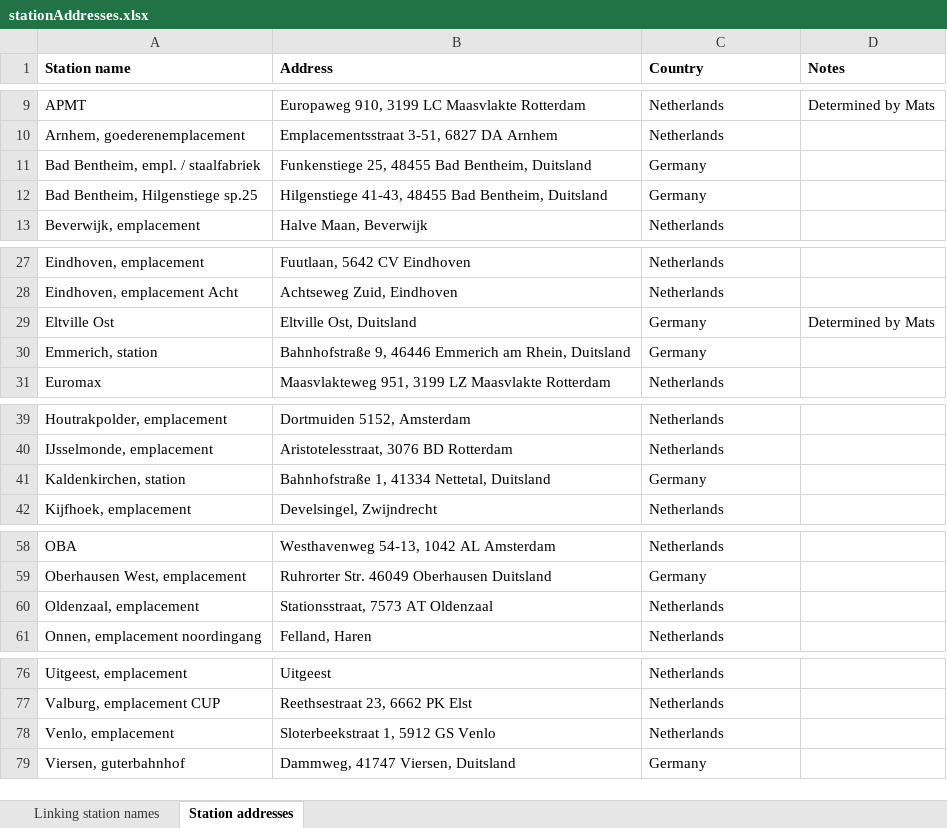
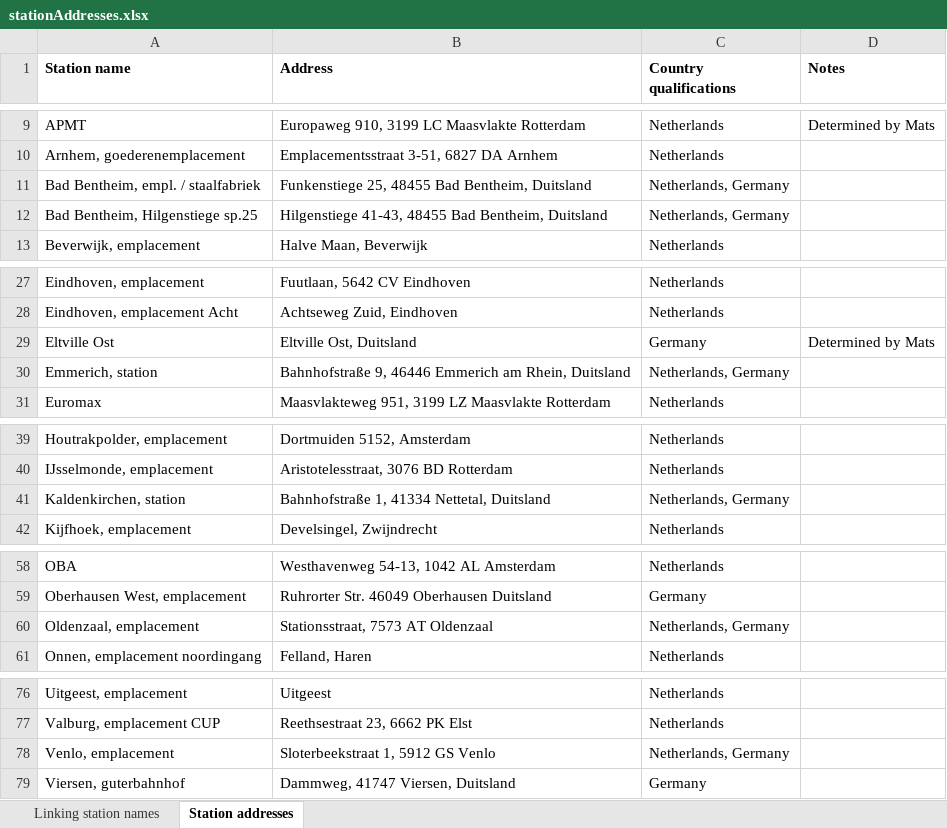
Before and after one commit to matsgottenbos/thesis, an Excel workbook: input/stationAddresses.xlsx, sheet Station addresses, drawn as a sheet; only a part is shown, gaps mark what is left out; values as stored, in another font and other column widths than the file's, no borders; the diff covers the shown part only; the diff names each change by its address in the sheet, - before the commit and + after, or states it on an @@ line.

Commit message:
Changed border locations to have multiple options for country qualifications

```diff
--- a/input/stationAddresses.xlsx (sheet Station addresses)
+++ b/input/stationAddresses.xlsx (sheet Station addresses)
-C1: Country
+C1: Country qualifications
-C11:C12 (Country qualifications): Germany
+C11:C12 (Country qualifications): Netherlands, Germany
-C30 (Country qualifications): Germany
+C30 (Country qualifications): Netherlands, Germany
-C41 (Country qualifications): Germany
+C41 (Country qualifications): Netherlands, Germany
-C60 (Country qualifications): Netherlands
+C60 (Country qualifications): Netherlands, Germany
-C78 (Country qualifications): Netherlands
+C78 (Country qualifications): Netherlands, Germany
```
Also changed, not shown: 1 edited cell elsewhere in this sheet, input/settings.xlsx, 6 other files.
